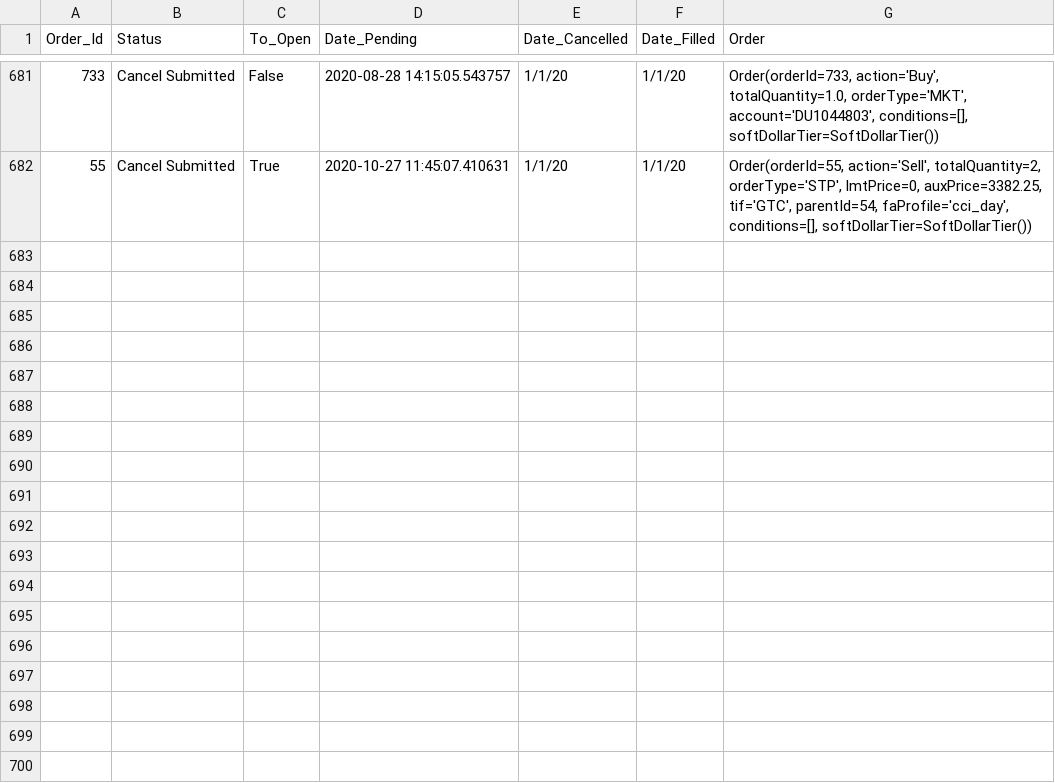
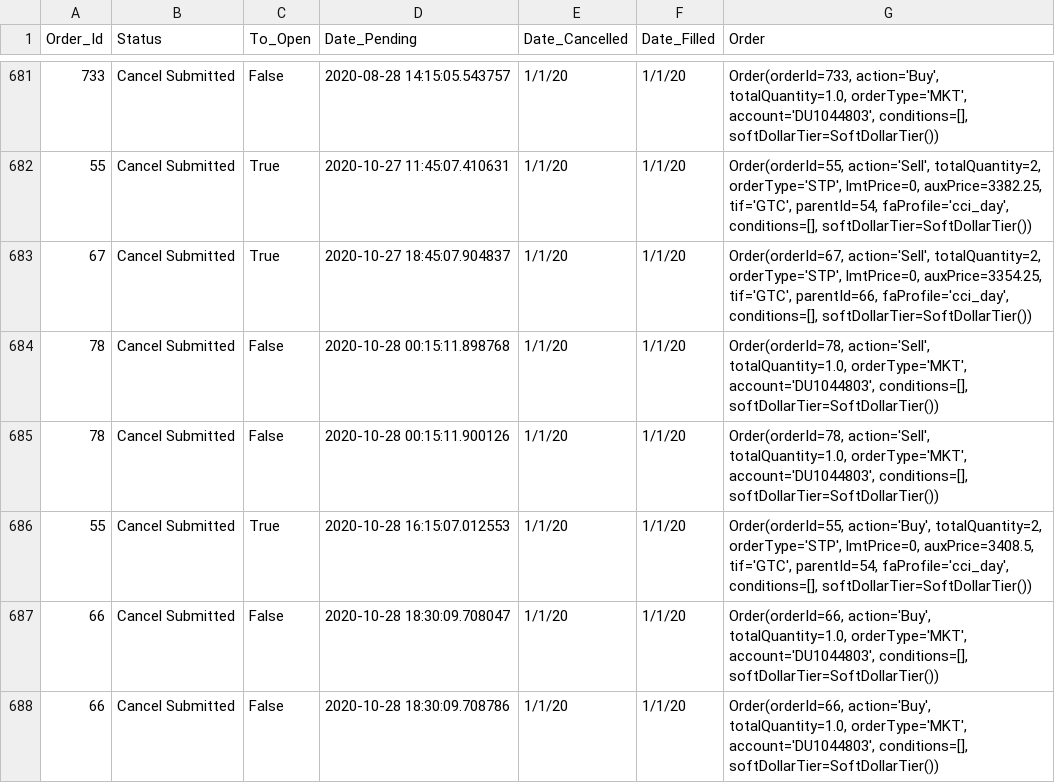
Before and after one commit to rkkreisel/ModelTrader, a CSV file: data/orders.csv, drawn as a sheet; only a part is shown, gaps mark what is left out; the diff names each change by its address in the sheet, - before the commit and + after, or states it on an @@ line.

```diff
--- a/data/orders.csv
+++ b/data/orders.csv
+row 683: 67 | Cancel Submitted | True | 2020-10-27 18:45:07.904837 | 1/1/20 | 1/1/20 | Order(orderId=67, action='Sell', totalQuantity=2, orderType='STP', lmtPrice=0, auxPrice=3354.25, tif='GTC', parentId=66, faProfile='cci_day', conditions=[], softDollarTier=SoftDollarTier())
+row 684: 78 | Cancel Submitted | False | 2020-10-28 00:15:11.898768 | 1/1/20 | 1/1/20 | Order(orderId=78, action='Sell', totalQuantity=1.0, orderType='MKT', account='DU1044803', conditions=[], softDollarTier=SoftDollarTier())
+row 685: 78 | Cancel Submitted | False | 2020-10-28 00:15:11.900126 | 1/1/20 | 1/1/20 | Order(orderId=78, action='Sell', totalQuantity=1.0, orderType='MKT', account='DU1044803', conditions=[], softDollarTier=SoftDollarTier())
+row 686: 55 | Cancel Submitted | True | 2020-10-28 16:15:07.012553 | 1/1/20 | 1/1/20 | Order(orderId=55, action='Buy', totalQuantity=2, orderType='STP', lmtPrice=0, auxPrice=3408.5, tif='GTC', parentId=54, faProfile='cci_day', conditions=[], softDollarTier=SoftDollarTier())
+row 687: 66 | Cancel Submitted | False | 2020-10-28 18:30:09.708047 | 1/1/20 | 1/1/20 | Order(orderId=66, action='Buy', totalQuantity=1.0, orderType='MKT', account='DU1044803', conditions=[], softDollarTier=SoftDollarTier())
+row 688: 66 | Cancel Submitted | False | 2020-10-28 18:30:09.708786 | 1/1/20 | 1/1/20 | Order(orderId=66, action='Buy', totalQuantity=1.0, orderType='MKT', account='DU1044803', conditions=[], softDollarTier=SoftDollarTier())
```
Also changed, not shown: 1 other file.
